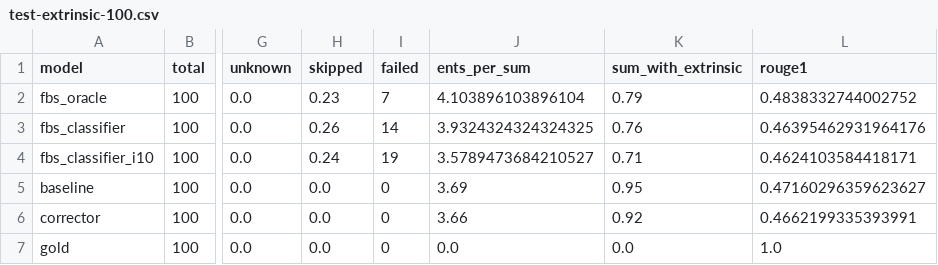
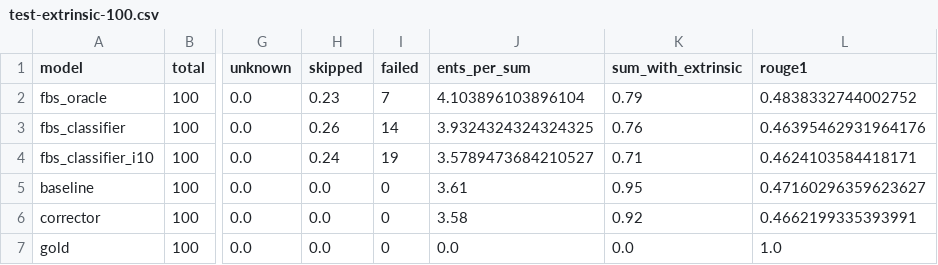
Before and after one commit to danton-nlp/GEF, a CSV file: results/test-extrinsic-100.csv, drawn as a sheet; only a part is shown, gaps mark what is left out; the diff names each change by its address in the sheet, - before the commit and + after, or states it on an @@ line.

```diff
--- a/results/test-extrinsic-100.csv
+++ b/results/test-extrinsic-100.csv
-J5 (ents_per_sum): 3.69
+J5 (ents_per_sum): 3.61
-J6 (ents_per_sum): 3.66
+J6 (ents_per_sum): 3.58
```
Also changed, not shown: 5 other files.
